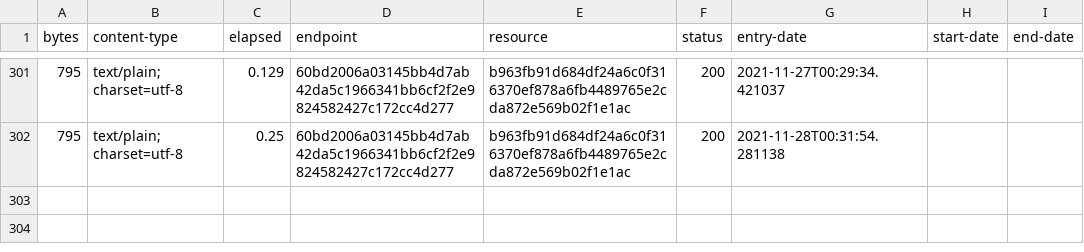
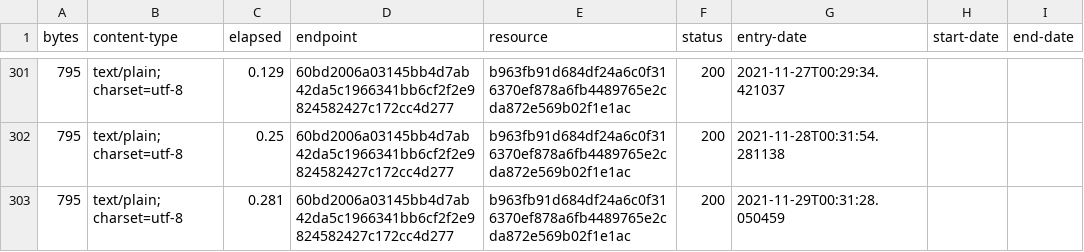
Before and after one commit to digital-land/neighbourhood-plan-collection, a CSV file: collection/log.csv, drawn as a sheet; only a part is shown, gaps mark what is left out.

Commit message:
Collection 2021-11-29

```diff
--- a/collection/log.csv
+++ b/collection/log.csv
@@ -302 +302,2 @@ bytes,content-type,elapsed,endpoint,resource,status,entry-date,start-date,end-da
 795,text/plain; charset=utf-8,0.25,60bd2006a03145bb4d7ab42da5c1966341bb6cf2f2e9824582427c172cc4d277,b963fb91d684df24a6c0f316370ef878a6fb4489765e2cda872e569b02f1e1ac,200,2021-11-28T00:31:54.281138,,
+795,text/plain; charset=utf-8,0.281,60bd2006a03145bb4d7ab42da5c1966341bb6cf2f2e9824582427c172cc4d277,b963fb91d684df24a6c0f316370ef878a6fb4489765e2cda872e569b02f1e1ac,200,2021-11-29T00:31:28.050459,,
```
